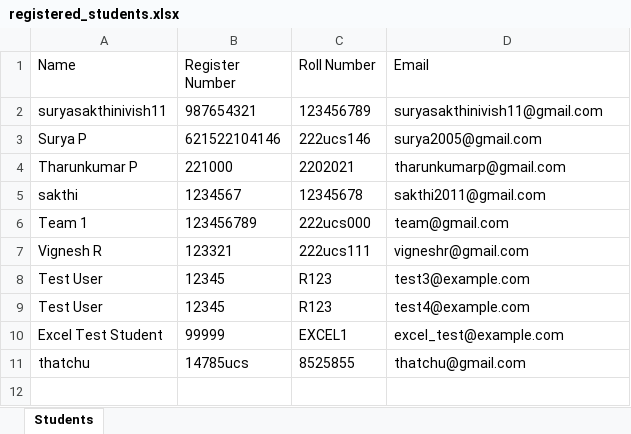
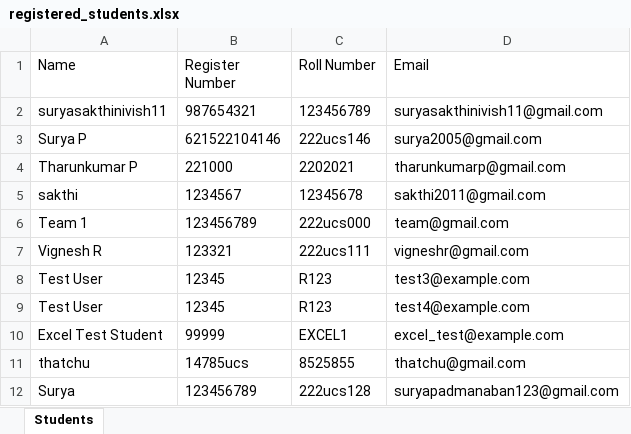
Before and after one commit to suryapadmanaban/geofencedQRcode, an Excel workbook: backend/registered_students.xlsx, sheet Students, drawn as a sheet; values as stored, in another font and other column widths than the file's, no borders; the diff names each change by its address in the sheet, - before the commit and + after, or states it on an @@ line.

```diff
--- a/backend/registered_students.xlsx (sheet Students)
+++ b/backend/registered_students.xlsx (sheet Students)
+row 12: Surya | 123456789 | 222ucs128 | suryapadmanaban123@gmail.com
```
Also changed, not shown: 2 other files.
